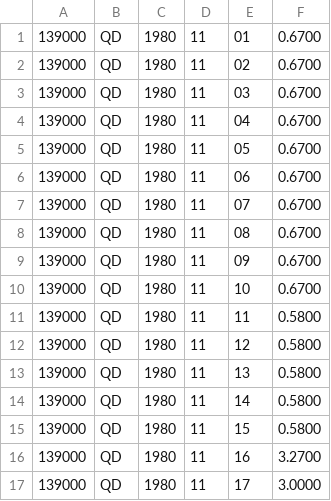
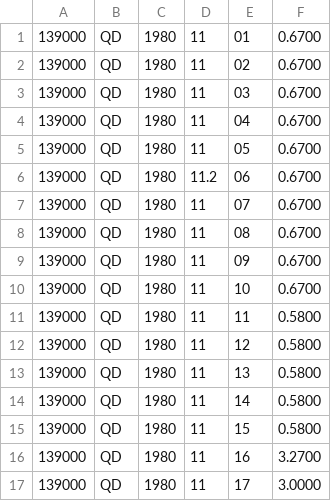
Before and after one commit to aktaz-fesoj/ukol_2, a CSV file: vstup.csv, drawn as a sheet.

Commit message:
uvěření vstupu rozpracováno

```diff
--- a/vstup.csv
+++ b/vstup.csv
@@ -5,3 +5,3 @@
 139000,QD,1980,11,05,   0.6700
-139000,QD,1980,11,06,   0.6700
+139000,QD,1980,11.2,06,   0.6700
 139000,QD,1980,11,07,   0.6700
```
Also changed, not shown: 1 other file.
